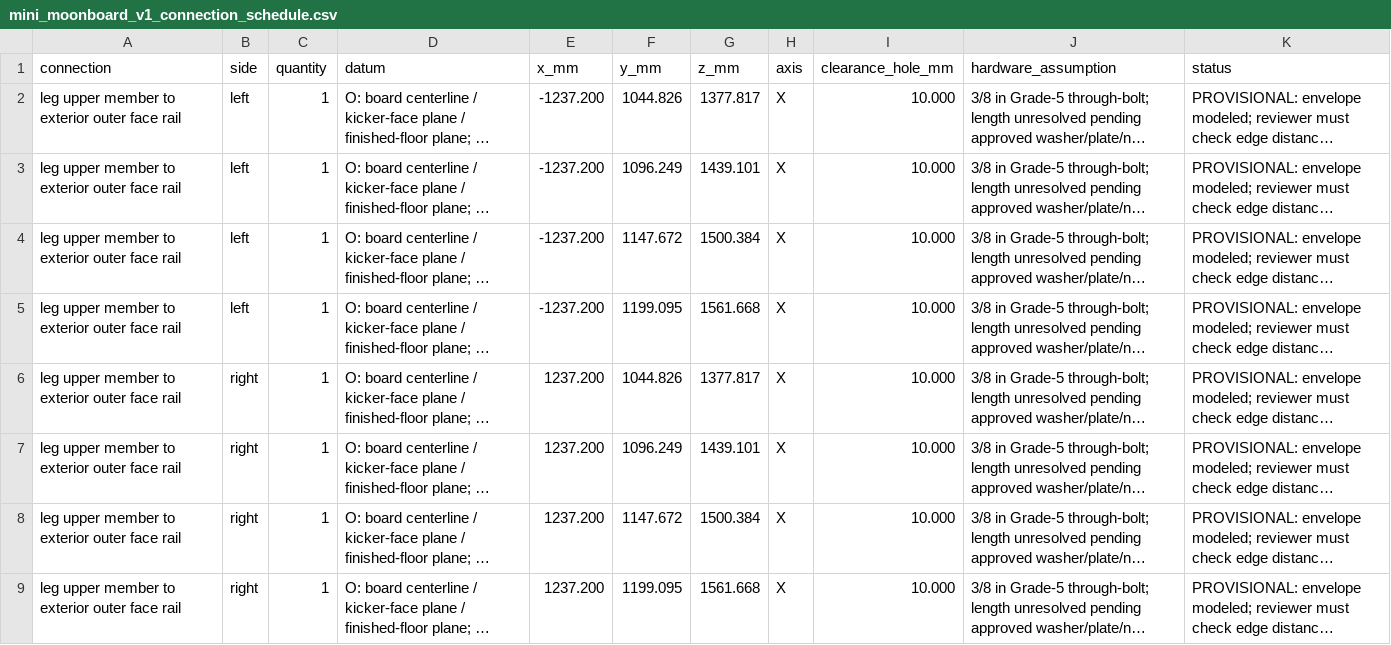
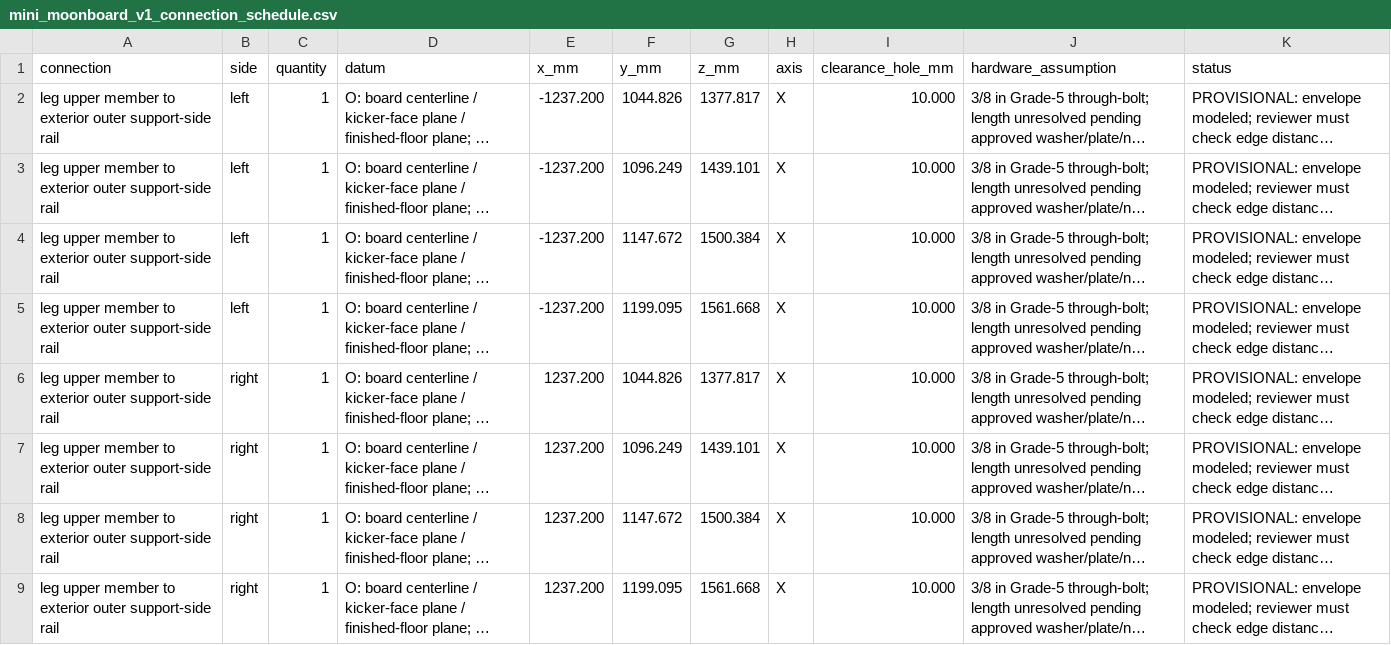
Before and after one commit to mckayreedmoore/mini-moonboard, a CSV file: exports/mini_moonboard_v1_connection_schedule.csv, drawn as a sheet; long unchanged cells end in …; the diff names each change by its address in the sheet, - before the commit and + after, or states it on an @@ line.

Commit message:
fix: orient v1 plans around underside climbing face

```diff
--- a/exports/mini_moonboard_v1_connection_schedule.csv
+++ b/exports/mini_moonboard_v1_connection_schedule.csv
-A2:A9 (connection): …exterior outer face rail
+A2:A9 (connection): …exterior outer support-side rail
```
Also changed, not shown: 10 other files.
